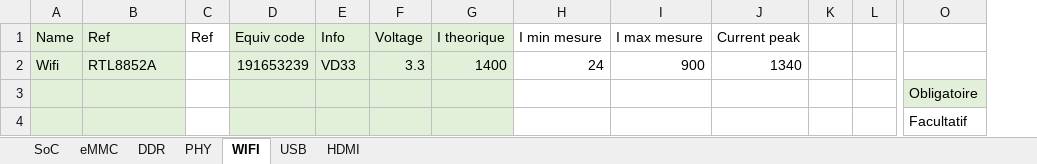
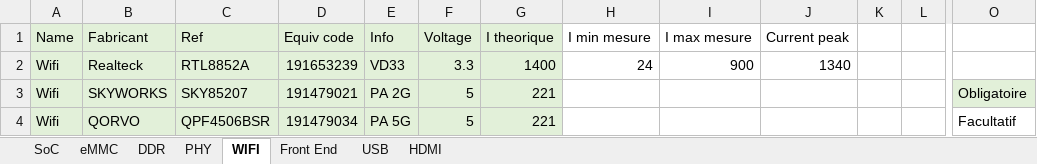
Before and after one commit to AlexToy/PowerPlanDesigner, an Excel workbook: Consumer_DATA_BASE.xlsx, sheet WIFI, drawn as a sheet; only a part is shown, gaps mark what is left out; values as stored, in another font and other column widths than the file's, no borders; removed rows and columns are numbered as before the commit, all else as after; rows hold the shown columns only; the diff names each change by its address in the sheet, - before the commit and + after, or states it on an @@ line.

```diff
--- a/Consumer_DATA_BASE.xlsx (sheet WIFI)
+++ b/Consumer_DATA_BASE.xlsx (sheet WIFI)
+sheet tab: Front End
+column B (Fabricant), row 2: Realteck
-column C (Ref), empty
-row 3:  |  |  |  |  |  |  |  |  |  |  |  | Obligatoire
-row 4:  |  |  |  |  |  |  |  |  |  |  |  | Facultatif
+row 3: Wifi | SKYWORKS | SKY85207 | 191479021 | PA 2G | 5 | 221 |  |  |  |  |  | Obligatoire
+row 4: Wifi | QORVO | QPF4506BSR | 191479034 | PA 5G | 5 | 221 |  |  |  |  |  | Facultatif
```
Also changed, not shown: sheet DDR, sheet eMMC, sheet SoC, sheet PHY, sheet USB, sheet HDMI.
